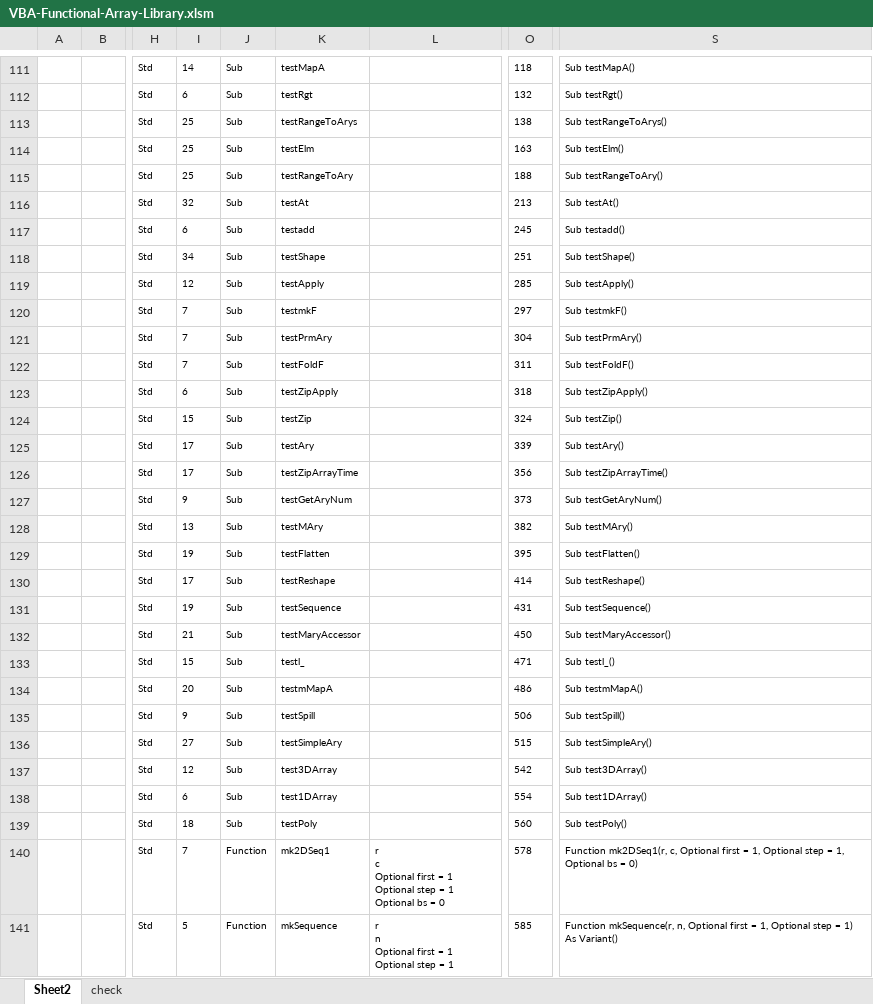
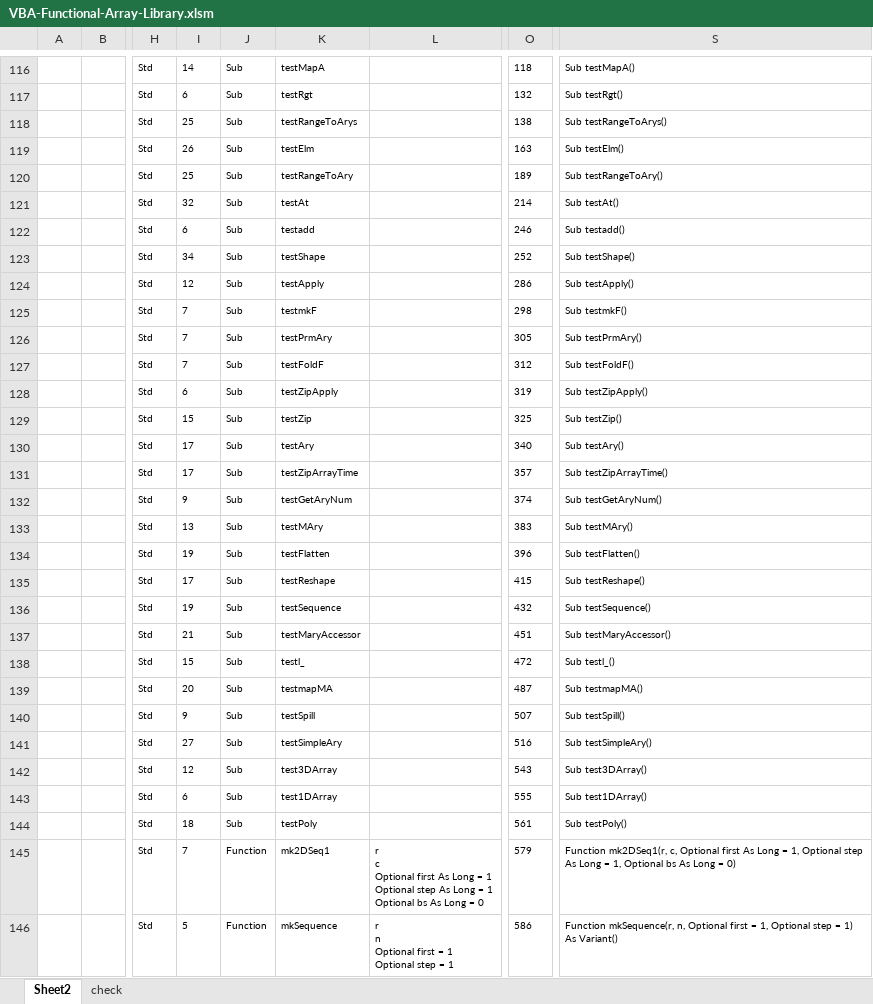
Before and after one commit to mnru/VBA-Functional-Array, an Excel workbook: VBA-Functional-Array-Library.xlsm, sheet Sheet2, drawn as a sheet; only a part is shown, gaps mark what is left out; values as stored, in another font and other column widths than the file's, no borders; table styles not drawn; addresses are those after the commit; ↵ is a line break in a cell; the diff covers the shown part only; the diff names each change by its address in the sheet, - before the commit and + after, or states it on an @@ line.

```diff
--- a/VBA-Functional-Array-Library.xlsm (sheet Sheet2)
+++ b/VBA-Functional-Array-Library.xlsm (sheet Sheet2)
-I119: 25
+I119: 26
-O120: 188
+O120: 189
-O121: 213
+O121: 214
-O122: 245
+O122: 246
-O123: 251
+O123: 252
-O124: 285
+O124: 286
-O125: 297
+O125: 298
-O126: 304
+O126: 305
-O127: 311
+O127: 312
-O128: 318
+O128: 319
-O129: 324
+O129: 325
-O130: 339
+O130: 340
-O131: 356
+O131: 357
-O132: 373
+O132: 374
-O133: 382
+O133: 383
-O134: 395
+O134: 396
-O135: 414
+O135: 415
-O136: 431
+O136: 432
-O137: 450
+O137: 451
-O138: 471
+O138: 472
-K139: testmMapA
+K139: testmapMA
-O139: 486
+O139: 487
-S139: Sub testmMapA()
+S139: Sub testmapMA()
-O140: 506
+O140: 507
-O141: 515
+O141: 516
-O142: 542
+O142: 543
-O143: 554
+O143: 555
-O144: 560
+O144: 561
-L145: …Optional first = 1 ↵ Optional step = 1 ↵ Optional bs = 0
+L145: …Optional first As Long = 1 ↵ Optional step As Long = 1 ↵ Optional bs As Long = 0
-O145: 578
+O145: 579
-S145: …Optional first = 1, Optional step = 1, Optional bs = 0)
+S145: …Optional first As Long = 1, Optional step As Long = 1, Optional bs As Long = 0)
-O146: 585
+O146: 586
```
Also changed, not shown: 14 added rows, 1 removed row and 142 edited cells elsewhere in this sheet, sheet check, charts or pictures, 7 other files.
